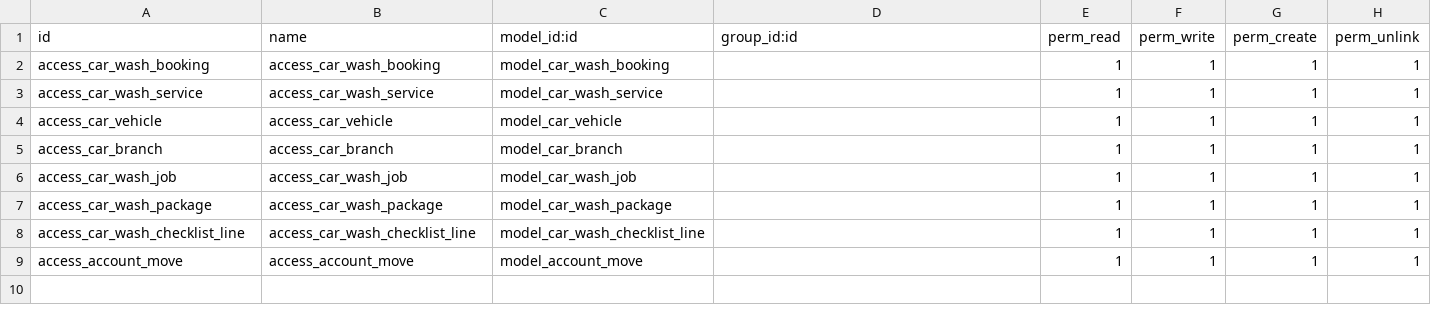
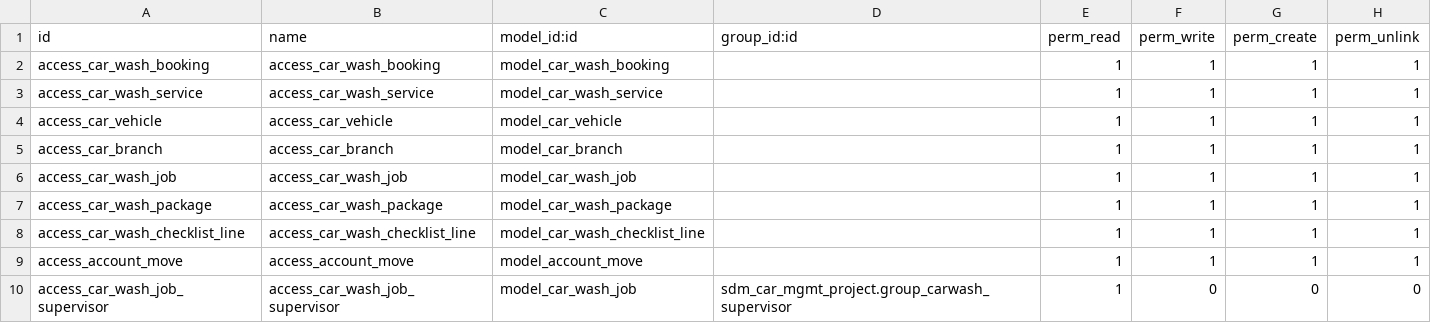
Before and after one commit to akshaya-sidmec/car_washing_mgmt, a CSV file: sdm_car_mgmt_project/security/ir.model.access.csv, drawn as a sheet.

Commit message:
added record rules for supervisor

```diff
--- a/sdm_car_mgmt_project/security/ir.model.access.csv
+++ b/sdm_car_mgmt_project/security/ir.model.access.csv
@@ -9 +9,2 @@ access_car_wash_checklist_line,access_car_wash_checklist_line,model_car_wash_che
 access_account_move,access_account_move,model_account_move,,1,1,1,1
+access_car_wash_job_supervisor,access_car_wash_job_supervisor,model_car_wash_job,sdm_car_mgmt_project.group_carwash_supervisor,1,0,0,0
```
Also changed, not shown: 2 other files.
